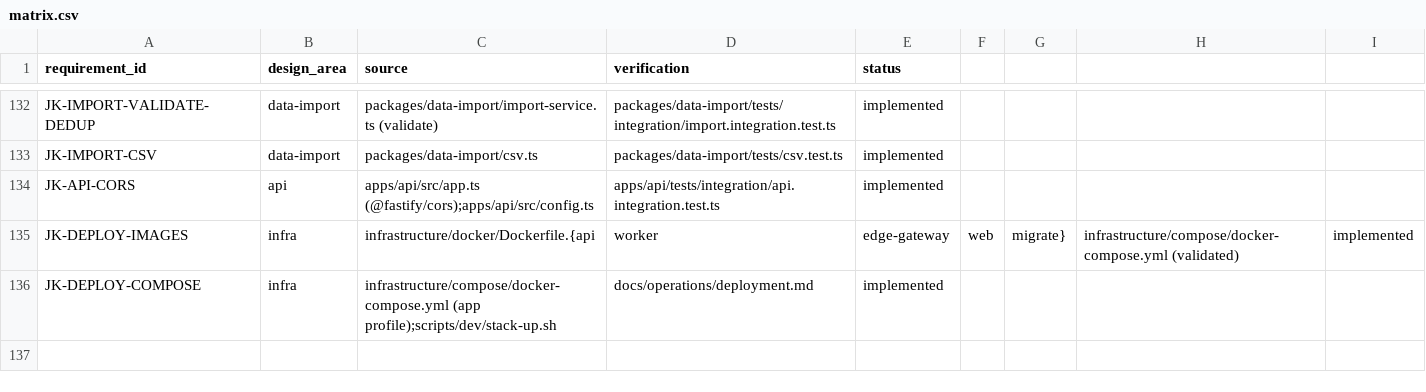
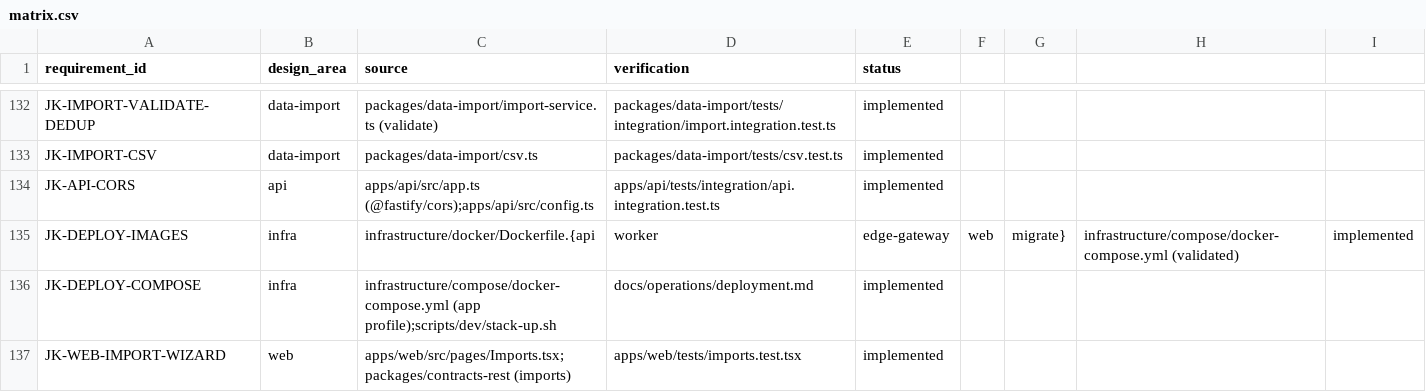
Before and after one commit to jorquesa-hue/SAGA, a CSV file: docs/traceability/matrix.csv, drawn as a sheet; only a part is shown, gaps mark what is left out; the diff names each change by its address in the sheet, - before the commit and + after, or states it on an @@ line.

```diff
--- a/docs/traceability/matrix.csv
+++ b/docs/traceability/matrix.csv
+row 137: JK-WEB-IMPORT-WIZARD | web | apps/web/src/pages/Imports.tsx;packages/contracts-rest (imports) | apps/web/tests/imports.test.tsx | implemented
```
Also changed, not shown: 7 other files.
